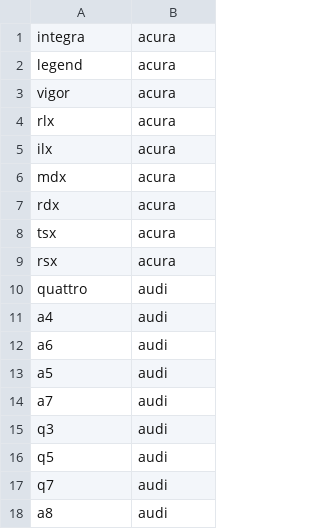
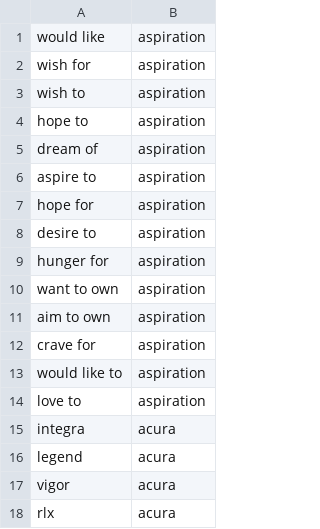
Before and after one commit to loganglett/UGCA, a CSV file: models_and_brands.csv, drawn as a sheet; only a part is shown; the shorter side is filled out with more unchanged rows; the diff names each change by its address in the sheet, - before the commit and + after, or states it on an @@ line.

```diff
--- a/models_and_brands.csv
+++ b/models_and_brands.csv
+row 1: would like | aspiration
+row 2: wish for | aspiration
+row 3: wish to | aspiration
+row 4: hope to | aspiration
+row 5: dream of | aspiration
+row 6: aspire to | aspiration
+row 7: hope for | aspiration
+row 8: desire to | aspiration
+row 9: hunger for | aspiration
+row 10: want to own | aspiration
+row 11: aim to own | aspiration
+row 12: crave for | aspiration
+row 13: would like to | aspiration
+row 14: love to | aspiration
```
Also changed, not shown: Attribute_Lift_Matrix.csv, Lift_Matrix.csv, 5 other files.
